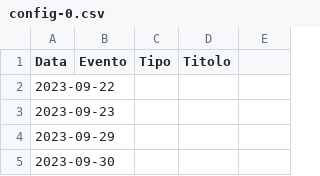
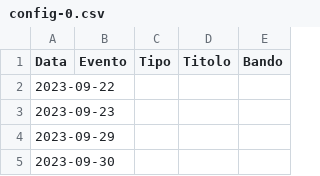
Before and after one commit to circolodelre/circolodelre.it, a CSV file: src/events/config-0.csv, drawn as a sheet; only a part is shown; the diff names each change by its address in the sheet, - before the commit and + after, or states it on an @@ line.

```diff
--- a/src/events/config-0.csv
+++ b/src/events/config-0.csv
-E1: (empty)
+E1: Bando
```
Also changed, not shown: 10 other files.
